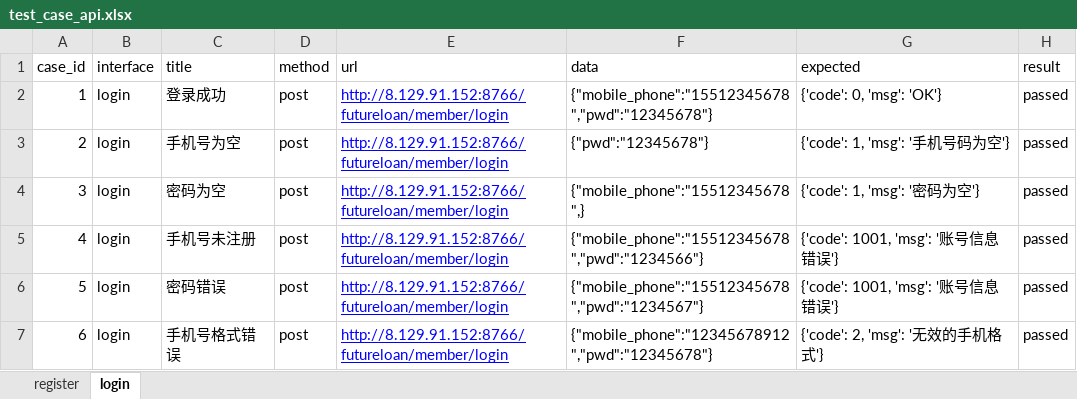
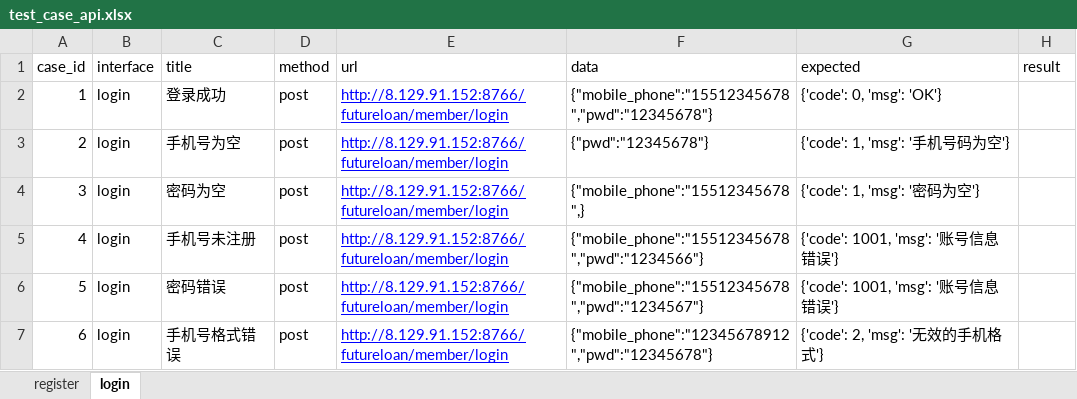
Before and after one commit to Doris0910/scb18, an Excel workbook: test_data/test_case_api.xlsx, sheet login, drawn as a sheet; values as stored, in another font and other column widths than the file's, no borders; the diff names each change by its address in the sheet, - before the commit and + after, or states it on an @@ line.

```diff
--- a/test_data/test_case_api.xlsx (sheet login)
+++ b/test_data/test_case_api.xlsx (sheet login)
-H2:H7 (result): passed
+H2:H7 (result): (empty)
```
Also changed, not shown: sheet register.
